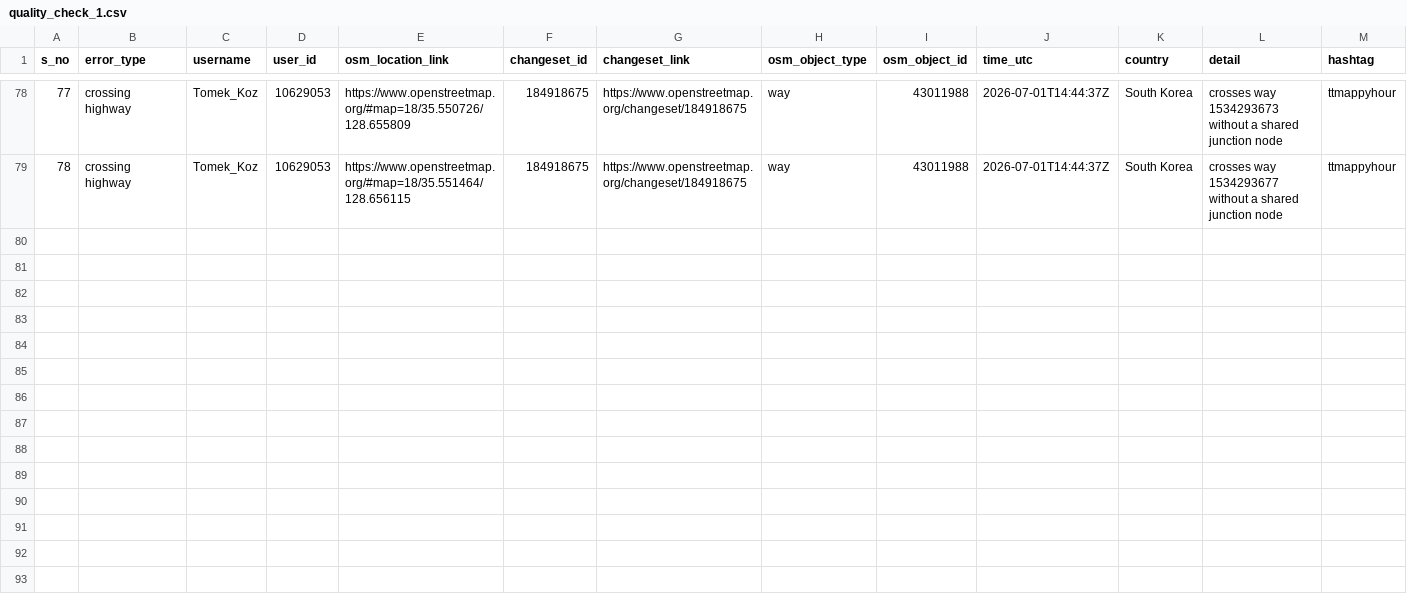
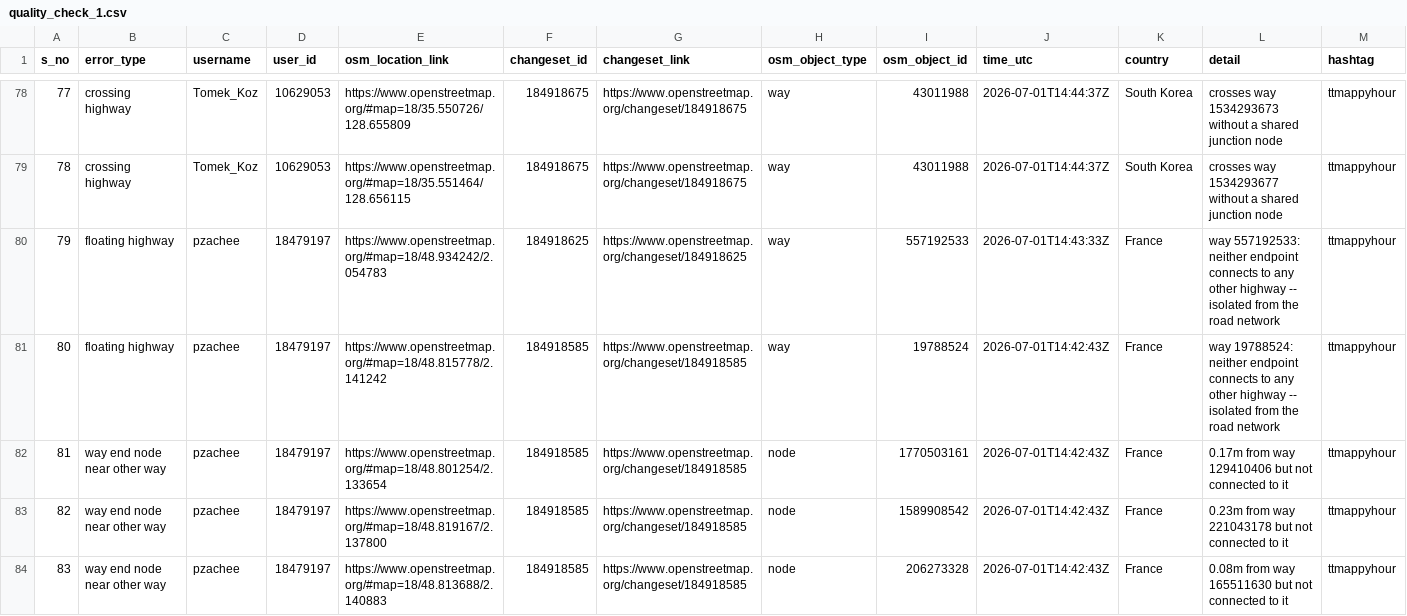
Before and after one commit to KingVik-Planet/OSM_QC_ttmappyhour, a CSV file: data/quality_check_1.csv, drawn as a sheet; only a part is shown, gaps mark what is left out.

```diff
--- a/data/quality_check_1.csv
+++ b/data/quality_check_1.csv
@@ -79 +79,6 @@ s_no,error_type,username,user_id,osm_location_link,changeset_id,changeset_link,o
 78,crossing highway,Tomek_Koz,10629053,https://www.openstreetmap.org/#map=18/35.551464/128.656115,184918675,https://www.openstreetmap.org/changeset/184918675,way,43011988,2026-07-01T14:44:37Z,South Korea,crosses way 1534293677 without a shared junction node,ttmappyhour
+79,floating highway,pzachee,18479197,https://www.openstreetmap.org/#map=18/48.934242/2.054783,184918625,https://www.openstreetmap.org/changeset/184918625,way,557192533,2026-07-01T14:43:33Z,France,way 557192533: neither endpoint connects to any other highway -- isolated from the road network,ttmappyhour
+80,floating highway,pzachee,18479197,https://www.openstreetmap.org/#map=18/48.815778/2.141242,184918585,https://www.openstreetmap.org/changeset/184918585,way,19788524,2026-07-01T14:42:43Z,France,way 19788524: neither endpoint connects to any other highway -- isolated from the road network,ttmappyhour
+81,way end node near other way,pzachee,18479197,https://www.openstreetmap.org/#map=18/48.801254/2.133654,184918585,https://www.openstreetmap.org/changeset/184918585,node,1770503161,2026-07-01T14:42:43Z,France,0.17m from way 129410406 but not connected to it,ttmappyhour
+82,way end node near other way,pzachee,18479197,https://www.openstreetmap.org/#map=18/48.819167/2.137800,184918585,https://www.openstreetmap.org/changeset/184918585,node,1589908542,2026-07-01T14:42:43Z,France,0.23m from way 221043178 but not connected to it,ttmappyhour
+83,way end node near other way,pzachee,18479197,https://www.openstreetmap.org/#map=18/48.813688/2.140883,184918585,https://www.openstreetmap.org/changeset/184918585,node,206273328,2026-07-01T14:42:43Z,France,0.08m from way 165511630 but not connected to it,ttmappyhour
```
Also changed, not shown: 3 other files.
